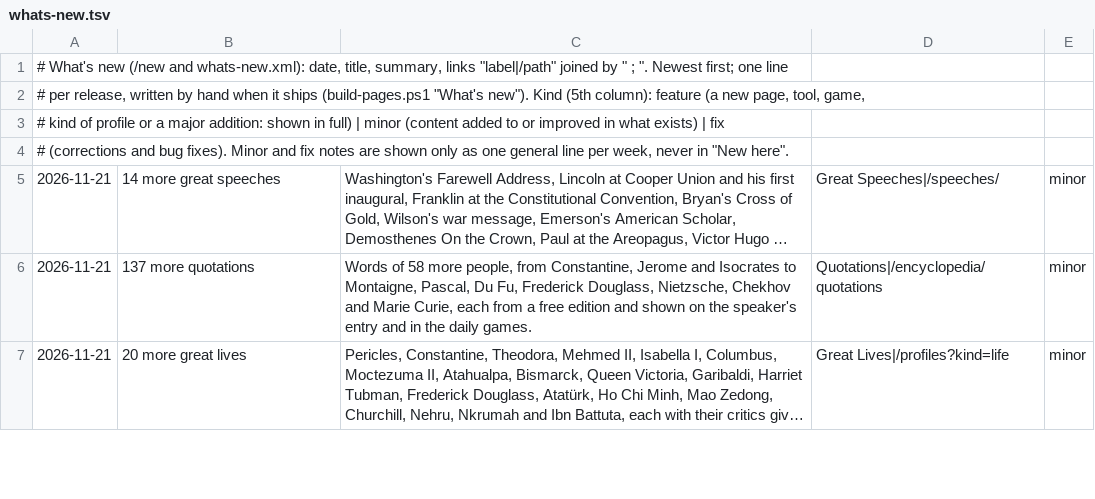
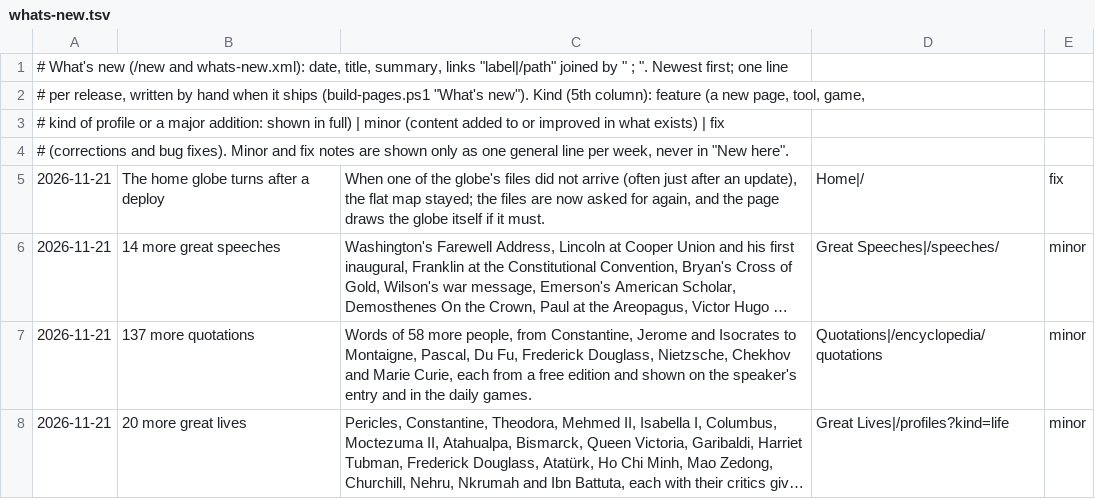
Before and after one commit to FaiyadZaimIshrak/epoch-institute, a TSV file: scripts/whats-new.tsv, drawn as a sheet; only a part is shown; long unchanged cells end in …; the diff names each change by its address in the sheet, - before the commit and + after, or states it on an @@ line.

```diff
--- a/scripts/whats-new.tsv
+++ b/scripts/whats-new.tsv
+row 5: 2026-11-21 | The home globe turns after a deploy | When one of the globe's files did not arrive (often just after an update), the flat map stayed; the files are now asked for again, and the page draws the globe itself if it must. | Home|/ | fix
```
Also changed, not shown: 4 other files.
